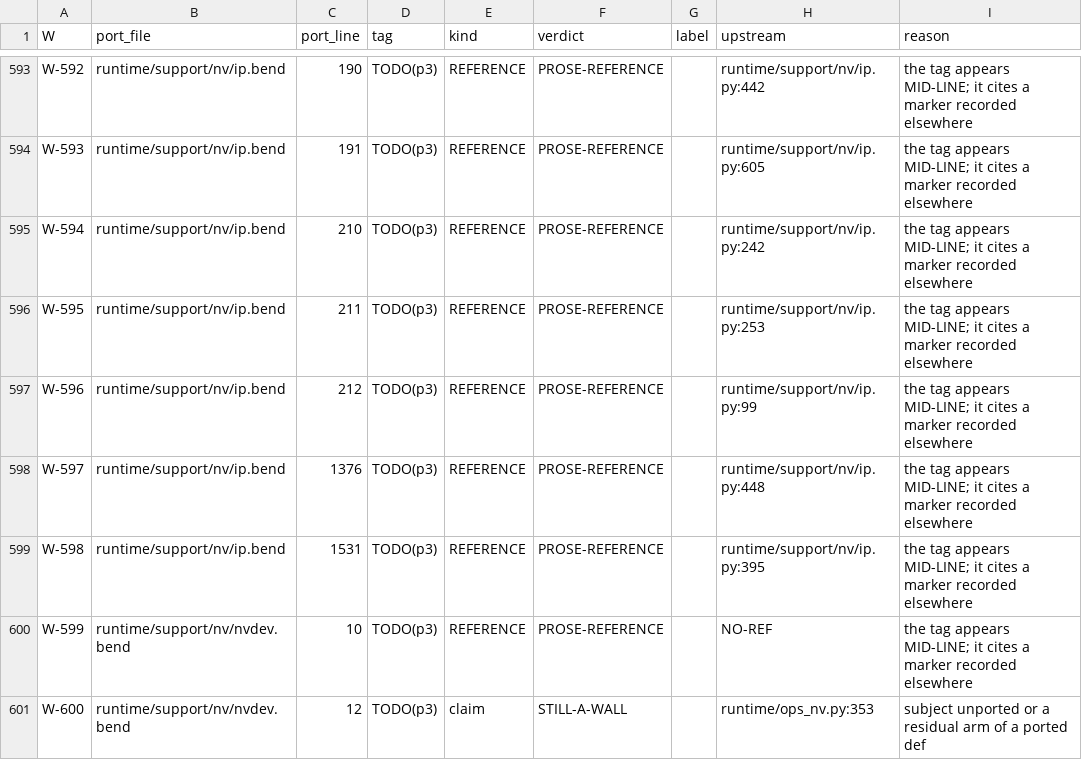
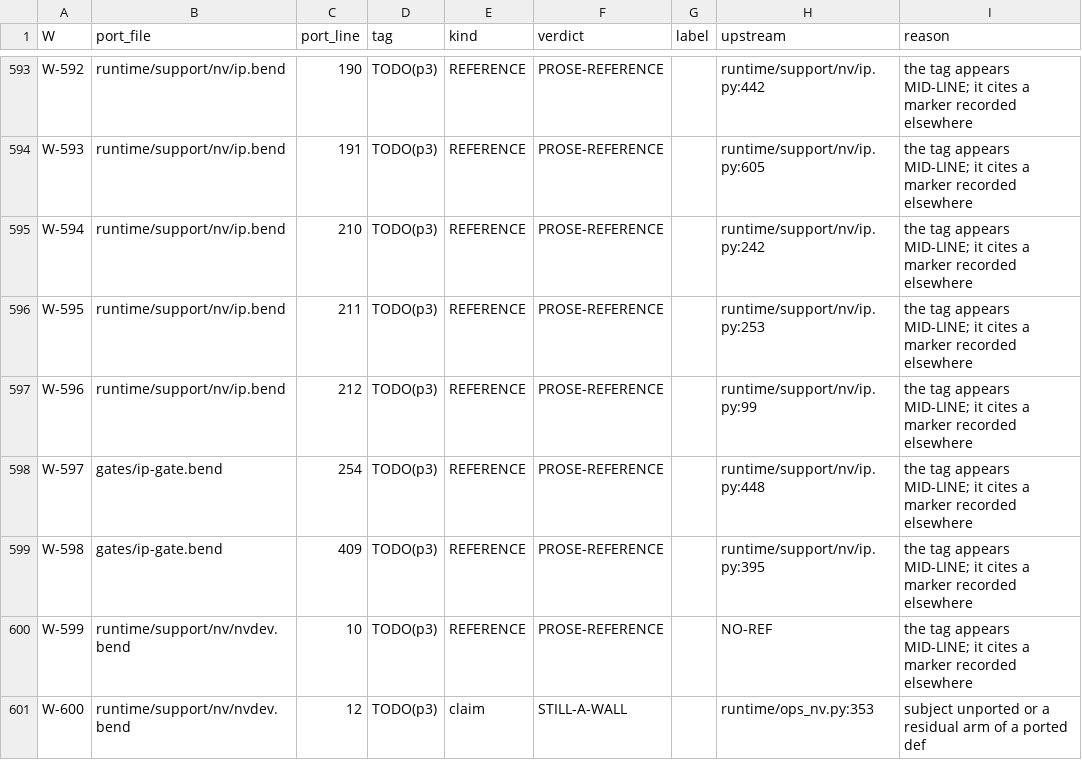
Before and after one commit to Cyberistic/tinybendygrad, a TSV file: checks/census.tsv, drawn as a sheet; only a part is shown, gaps mark what is left out.

Commit message:
the nv section decoder's rows move to gates/: 4,071 lines to 1,143
`runtime/support/nv/ip.bend` was the largest port file whose instrument outgrew
the port: 2,935 of its 4,071 lines were the gate. They moved whole, prose and
fixtures included, because the prose explains why a rule has no row.

PROVEN BY THE ROWS: the port printed 1,428 rows before the move and
`gates/ip-gate.bend` prints the same 1,428 after it, `diff` silent. They are
CPython's -- `oracles/tinybendygrad_runtime_support_nv_ip.bend.rows` -- and
nothing compared them until now, so `gates/ip-gate.py` is new: 1,428 compared,
green, and red on a plant (`P.const_name_n(4097)` -> `(4096)` answers
`DISAGREE (bd): n=1 of 1428 rows: [('ip_c_n4097_k=1', 'ip_c_n4097_k=0')]`, FAIL).

`checks/census.tsv` cites the two `TODO(p3)` markers by line, and both moved with
the rows, so W-597/W-598 now point at `gates/ip-gate.bend:254` and `:409` where
those markers stand. A ledger of walls that names the old line is a ledger of
nothing.

```diff
--- a/checks/census.tsv
+++ b/checks/census.tsv
@@ -597,4 +597,4 @@ W-595	runtime/support/nv/ip.bend	211	TODO(p3)	REFERENCE	PROSE-REFERENCE		runtime
 W-596	runtime/support/nv/ip.bend	212	TODO(p3)	REFERENCE	PROSE-REFERENCE		runtime/support/nv/ip.py:99	the tag appears MID-LINE; it cites a marker recorded elsewhere
-W-597	runtime/support/nv/ip.bend	1376	TODO(p3)	REFERENCE	PROSE-REFERENCE		runtime/support/nv/ip.py:448	the tag appears MID-LINE; it cites a marker recorded elsewhere
-W-598	runtime/support/nv/ip.bend	1531	TODO(p3)	REFERENCE	PROSE-REFERENCE		runtime/support/nv/ip.py:395	the tag appears MID-LINE; it cites a marker recorded elsewhere
+W-597	gates/ip-gate.bend	254	TODO(p3)	REFERENCE	PROSE-REFERENCE		runtime/support/nv/ip.py:448	the tag appears MID-LINE; it cites a marker recorded elsewhere
+W-598	gates/ip-gate.bend	409	TODO(p3)	REFERENCE	PROSE-REFERENCE		runtime/support/nv/ip.py:395	the tag appears MID-LINE; it cites a marker recorded elsewhere
 W-599	runtime/support/nv/nvdev.bend	10	TODO(p3)	REFERENCE	PROSE-REFERENCE		NO-REF	the tag appears MID-LINE; it cites a marker recorded elsewhere
```
Also changed, not shown: 4 other files.
